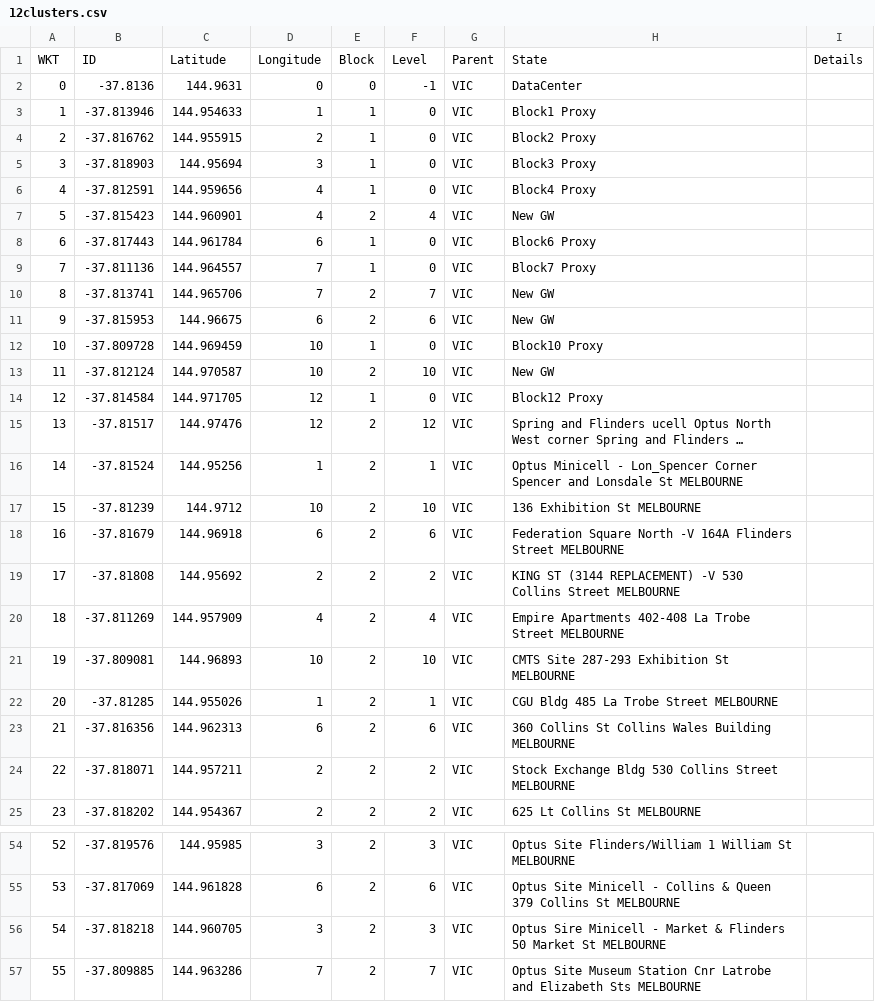
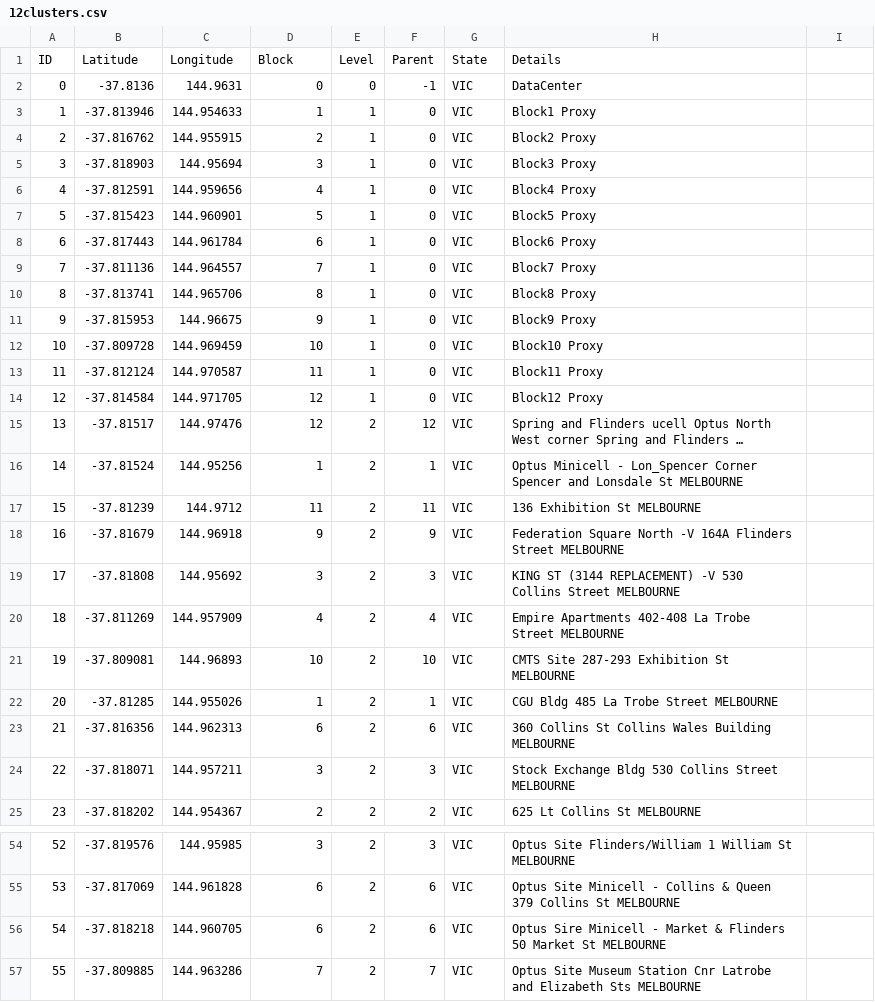
Before and after one commit to vyk1/cluster-experimentation, a CSV file: dataset/12clusters.csv, drawn as a sheet; only a part is shown, gaps mark what is left out; long unchanged cells end in …; the diff covers the shown part only.

Commit message:
backup output 28 + fix 12clusters

```diff
--- a/dataset/12clusters.csv
+++ b/dataset/12clusters.csv
@@ -1,2 +1,2 @@
-WKT,ID,Latitude,Longitude,Block,Level,Parent,State,Details
+ID,Latitude,Longitude,Block,Level,Parent,State,Details
 0,-37.8136,144.9631,0,0,-1,VIC,DataCenter
@@ -6,9 +6,9 @@ WKT,ID,Latitude,Longitude,Block,Level,Parent,State,Details
 4,-37.812591,144.959656,4,1,0,VIC,Block4 Proxy
-5,-37.815423,144.960901,4,2,4,VIC,New GW
+5,-37.815423,144.960901,5,1,0,VIC,Block5 Proxy
 6,-37.817443,144.961784,6,1,0,VIC,Block6 Proxy
 7,-37.811136,144.964557,7,1,0,VIC,Block7 Proxy
-8,-37.813741,144.965706,7,2,7,VIC,New GW
-9,-37.815953,144.96675,6,2,6,VIC,New GW
+8,-37.813741,144.965706,8,1,0,VIC,Block8 Proxy
+9,-37.815953,144.96675,9,1,0,VIC,Block9 Proxy
 10,-37.809728,144.969459,10,1,0,VIC,Block10 Proxy
-11,-37.812124,144.970587,10,2,10,VIC,New GW
+11,-37.812124,144.970587,11,1,0,VIC,Block11 Proxy
 12,-37.814584,144.971705,12,1,0,VIC,Block12 Proxy
@@ -16,5 +16,5 @@ WKT,ID,Latitude,Longitude,Block,Level,Parent,State,Details
 14,-37.81524,144.95256,1,2,1,VIC,Optus Minicell - Lon_Spencer Corner Spencer and Lonsdale St MELBOURNE
-15,-37.81239,144.9712,10,2,10,VIC,136 Exhibition St MELBOURNE
-16,-37.81679,144.96918,6,2,6,VIC,Federation Square North -V 164A Flinders Street MELBOURNE
-17,-37.81808,144.95692,2,2,2,VIC,KING ST (3144 REPLACEMENT) -V 530 Collins Street MELBOURNE
+15,-37.81239,144.9712,11,2,11,VIC,136 Exhibition St MELBOURNE
+16,-37.81679,144.96918,9,2,9,VIC,Federation Square North -V 164A Flinders Street MELBOURNE
+17,-37.81808,144.95692,3,2,3,VIC,KING ST (3144 REPLACEMENT) -V 530 Collins Street MELBOURNE
 18,-37.811269,144.957909,4,2,4,VIC,Empire Apartments 402-408 La Trobe Street MELBOURNE
@@ -23,3 +23,3 @@ WKT,ID,Latitude,Longitude,Block,Level,Parent,State,Details
 21,-37.816356,144.962313,6,2,6,VIC,360 Collins St Collins Wales Building MELBOURNE
-22,-37.818071,144.957211,2,2,2,VIC,Stock Exchange Bldg 530 Collins Street MELBOURNE
+22,-37.818071,144.957211,3,2,3,VIC,Stock Exchange Bldg 530 Collins Street MELBOURNE
 23,-37.818202,144.954367,2,2,2,VIC,625 Lt Collins St MELBOURNE
@@ -55,3 +55,3 @@ WKT,ID,Latitude,Longitude,Block,Level,Parent,State,Details
 53,-37.817069,144.961828,6,2,6,VIC,Optus Site Minicell - Collins & Queen 379 Collins St MELBOURNE
-54,-37.818218,144.960705,3,2,3,VIC,Optus Sire Minicell - Market & Flinders 50 Market St MELBOURNE
+54,-37.818218,144.960705,6,2,6,VIC,Optus Sire Minicell - Market & Flinders 50 Market St MELBOURNE
 55,-37.809885,144.963286,7,2,7,VIC,Optus Site Museum Station Cnr Latrobe and Elizabeth Sts MELBOURNE
```
Also changed, not shown: 73 edited cells elsewhere in this file, 1 other file.
